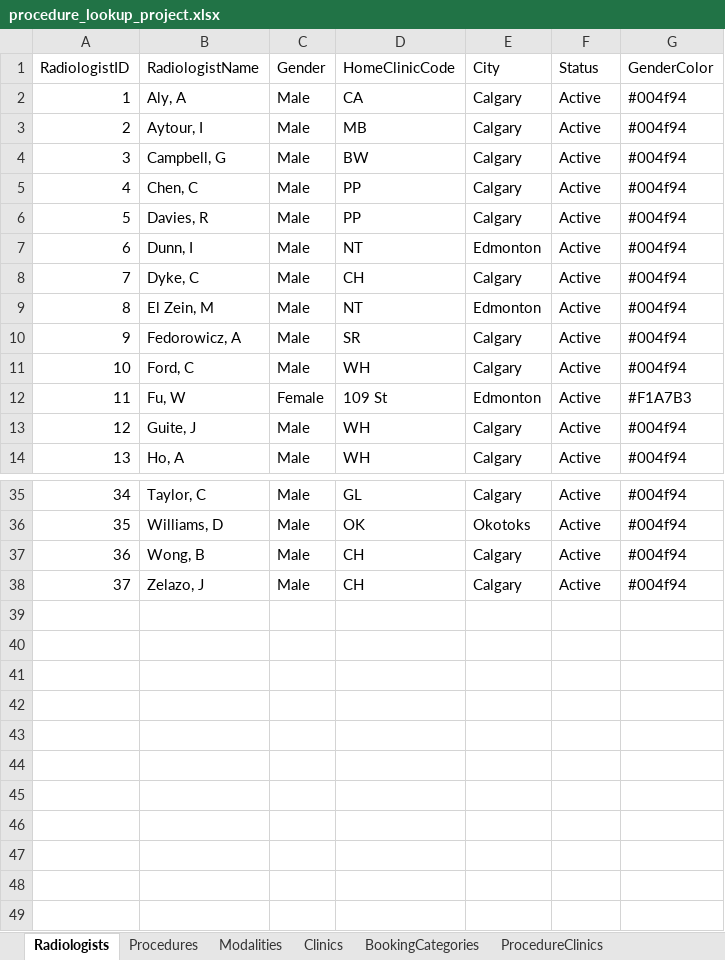
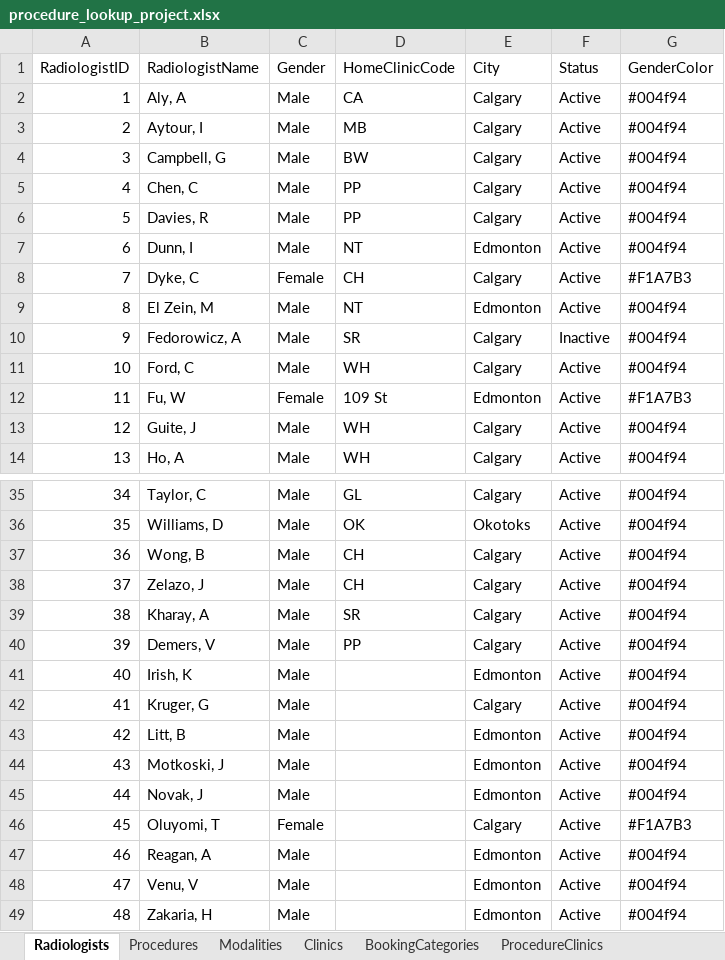
Before and after one commit to kngjms15/procedure-lookup-app, an Excel workbook: procedure_lookup_project.xlsx, sheet Radiologists, drawn as a sheet; only a part is shown, gaps mark what is left out; values as stored, in another font and other column widths than the file's, no borders; charts and pictures not drawn; the diff names each change by its address in the sheet, - before the commit and + after, or states it on an @@ line.

Commit message:
Update dataset: radiologist + procedure mappings

```diff
--- a/procedure_lookup_project.xlsx (sheet Radiologists)
+++ b/procedure_lookup_project.xlsx (sheet Radiologists)
-C8 (Gender): Male
+C8 (Gender): Female
-G8 (GenderColor): #004f94
+G8 (GenderColor): #F1A7B3
-F10 (Status): Active
+F10 (Status): Inactive
+row 39: 38 | Kharay, A | Male | SR | Calgary | Active | #004f94
+row 40: 39 | Demers, V | Male | PP | Calgary | Active | #004f94
+row 41: 40 | Irish, K | Male |  | Edmonton | Active | #004f94
+row 42: 41 | Kruger, G | Male |  | Calgary | Active | #004f94
+row 43: 42 | Litt, B | Male |  | Edmonton | Active | #004f94
+row 44: 43 | Motkoski, J | Male |  | Edmonton | Active | #004f94
+row 45: 44 | Novak, J | Male |  | Edmonton | Active | #004f94
+row 46: 45 | Oluyomi, T | Female |  | Calgary | Active | #F1A7B3
+row 47: 46 | Reagan, A | Male |  | Edmonton | Active | #004f94
+row 48: 47 | Venu, V | Male |  | Edmonton | Active | #004f94
+row 49: 48 | Zakaria, H | Male |  | Edmonton | Active | #004f94
```
Also changed, not shown: sheet ProcedureRadiologists, 2 other files.
